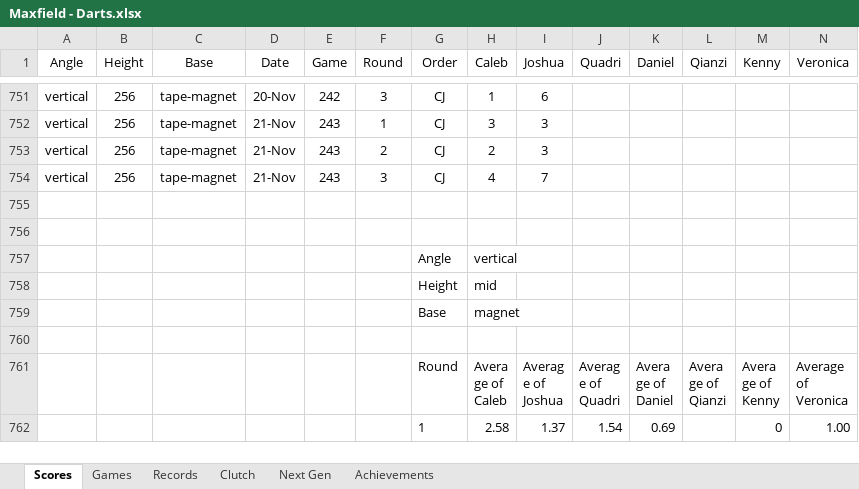
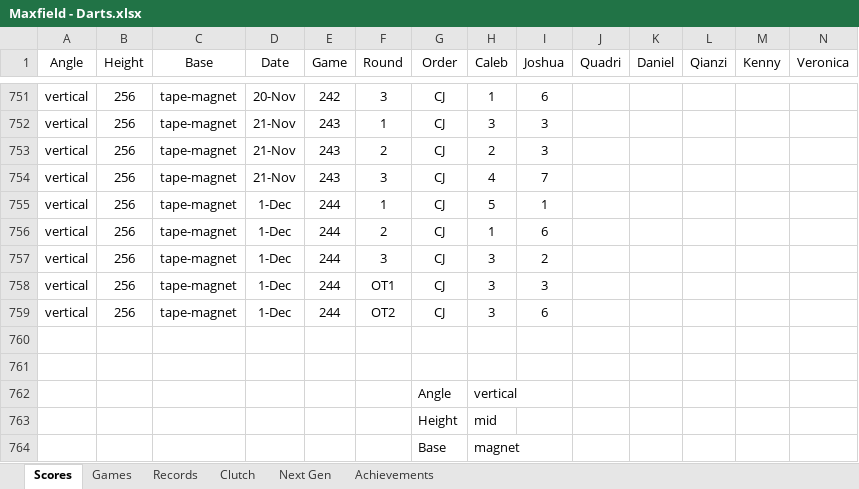
Before and after one commit to CalebSkinner1/DartsAnalysis, an Excel workbook: Maxfield - Darts.xlsx, sheet Scores, drawn as a sheet; only a part is shown, gaps mark what is left out; the shorter side is filled out with more unchanged rows; values as stored, in another font and other column widths than the file's, no borders; table styles not drawn; rows hold the shown columns only; the diff names each change by its address in the sheet, - before the commit and + after, or states it on an @@ line.

Commit message:
Update Maxfield - Darts.xlsx

```diff
--- a/Maxfield - Darts.xlsx (sheet Scores)
+++ b/Maxfield - Darts.xlsx (sheet Scores)
+row 755: vertical | 256 | tape-magnet | 1-Dec | 244 | 1 | CJ | 5 | 1
+row 756: vertical | 256 | tape-magnet | 1-Dec | 244 | 2 | CJ | 1 | 6
+row 757: vertical | 256 | tape-magnet | 1-Dec | 244 | 3 | CJ | 3 | 2
+row 758: vertical | 256 | tape-magnet | 1-Dec | 244 | OT1 | CJ | 3 | 3
+row 759: vertical | 256 | tape-magnet | 1-Dec | 244 | OT2 | CJ | 3 | 6
```
Also changed, not shown: sheet Next Gen.
